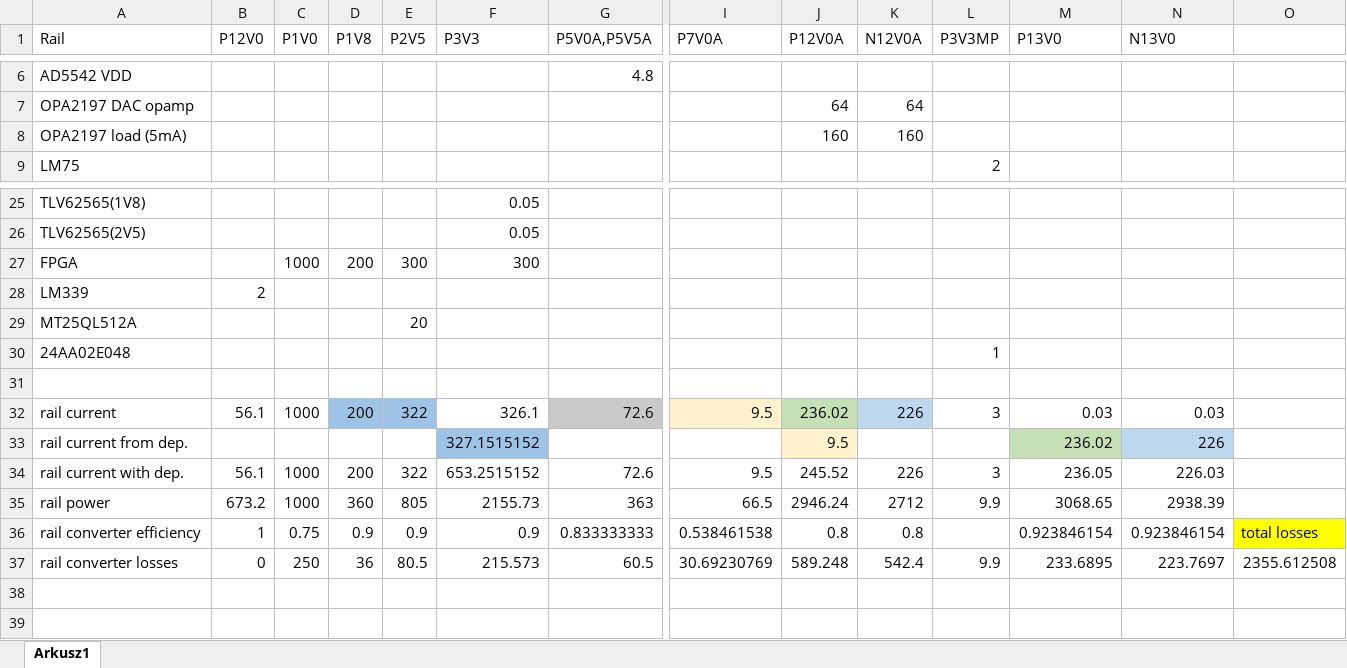
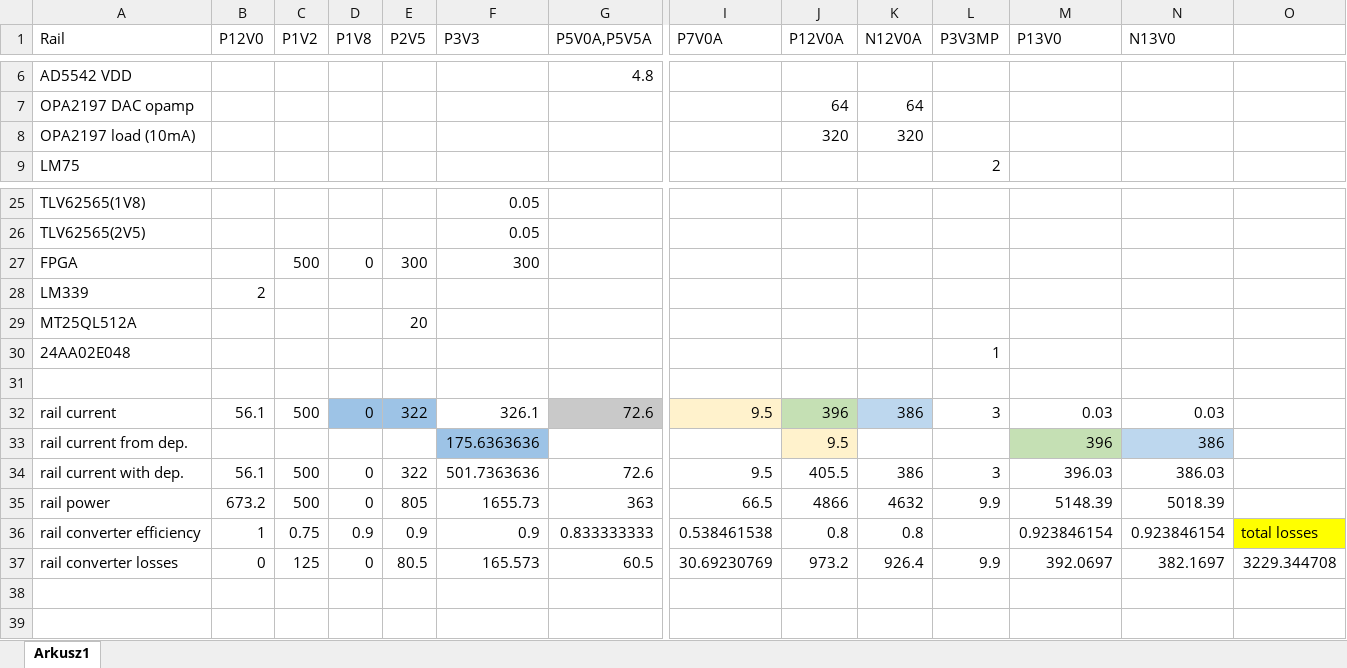
Before and after one commit to sinara-hw/Fastino, an Excel workbook: SIM_CALC/Fastino_Power_Budget.xlsx, sheet Arkusz1, drawn as a sheet; only a part is shown, gaps mark what is left out; values as stored, in another font and other column widths than the file's, no borders; removed rows and columns are numbered as before the commit, all else as after; rows hold the shown columns only; the diff covers the shown part only; the diff names each change by its address in the sheet, - before the commit and + after, or states it on an @@ line.

```diff
--- a/SIM_CALC/Fastino_Power_Budget.xlsx (sheet Arkusz1)
+++ b/SIM_CALC/Fastino_Power_Budget.xlsx (sheet Arkusz1)
-C1: P1V0
+C1: P1V2
-row 8: OPA2197 load (5mA) |  |  |  |  |  |  |  | 160 | 160
+row 8: OPA2197 load (10mA) |  |  |  |  |  |  |  | 320 | 320
-C27 (P1V2): 1000
+C27 (P1V2): 500
-D27 (P1V8): 200
+D27 (P1V8): 0
-C32 (P1V2): 1000
+C32 (P1V2): 500
-D32 (P1V8): 200
+D32 (P1V8): 0
-J32 (P12V0A): 236.02
+J32 (P12V0A): 396
-K32 (N12V0A): 226
+K32 (N12V0A): 386
-F33 (P3V3): 327.1515152
+F33 (P3V3): 175.6363636
-M33 (P13V0): 236.02
+M33 (P13V0): 396
-N33 (N13V0): 226
+N33 (N13V0): 386
-C34:C35 (P1V2): 1000
+C34:C35 (P1V2): 500
-D34 (P1V8): 200
+D34 (P1V8): 0
-F34 (P3V3): 653.2515152
+F34 (P3V3): 501.7363636
-J34 (P12V0A): 245.52
+J34 (P12V0A): 405.5
-K34 (N12V0A): 226
+K34 (N12V0A): 386
-M34 (P13V0): 236.05
+M34 (P13V0): 396.03
-N34 (N13V0): 226.03
+N34 (N13V0): 386.03
-D35 (P1V8): 360
+D35 (P1V8): 0
-F35 (P3V3): 2155.73
+F35 (P3V3): 1655.73
-J35 (P12V0A): 2946.24
+J35 (P12V0A): 4866
-K35 (N12V0A): 2712
+K35 (N12V0A): 4632
-M35 (P13V0): 3068.65
+M35 (P13V0): 5148.39
-N35 (N13V0): 2938.39
+N35 (N13V0): 5018.39
-C37 (P1V2): 250
+C37 (P1V2): 125
-D37 (P1V8): 36
+D37 (P1V8): 0
-F37 (P3V3): 215.573
+F37 (P3V3): 165.573
-J37 (P12V0A): 589.248
+J37 (P12V0A): 973.2
-K37 (N12V0A): 542.4
+K37 (N12V0A): 926.4
-M37 (P13V0): 233.6895
+M37 (P13V0): 392.0697
-N37 (N13V0): 223.7697
+N37 (N13V0): 382.1697
-O37: 2355.612508
+O37: 3229.344708
```
Also changed, not shown: 9 edited cells elsewhere in this sheet, 10 other files.
